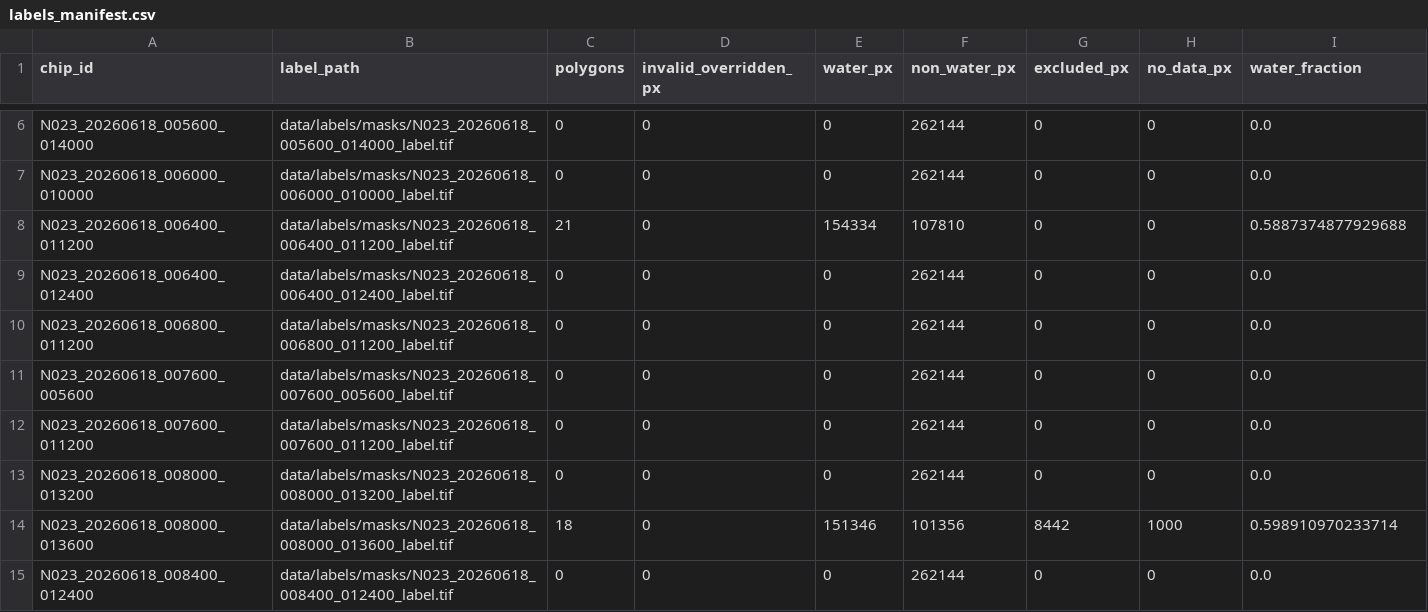
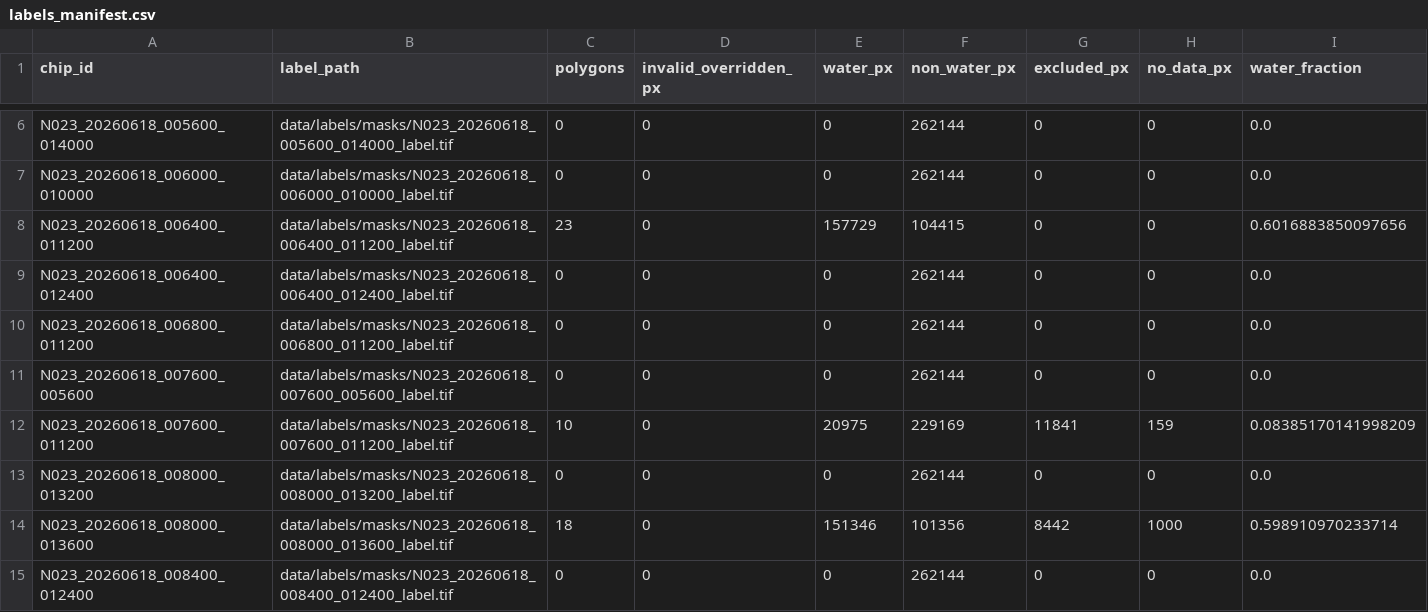
Before and after one commit to cs59300-deep-learning/nisar-flood-mapping, a CSV file: data/labels/masks/labels_manifest.csv, drawn as a sheet; only a part is shown, gaps mark what is left out.

Commit message:
N023_20260618_007600_011200 chip done

```diff
--- a/data/labels/masks/labels_manifest.csv
+++ b/data/labels/masks/labels_manifest.csv
@@ -7,3 +7,3 @@ N023_20260618_005600_014000,data/labels/masks/N023_20260618_005600_014000_label.
 N023_20260618_006000_010000,data/labels/masks/N023_20260618_006000_010000_label.tif,0,0,0,262144,0,0,0.0
-N023_20260618_006400_011200,data/labels/masks/N023_20260618_006400_011200_label.tif,21,0,154334,107810,0,0,0.5887374877929688
+N023_20260618_006400_011200,data/labels/masks/N023_20260618_006400_011200_label.tif,23,0,157729,104415,0,0,0.6016883850097656
 N023_20260618_006400_012400,data/labels/masks/N023_20260618_006400_012400_label.tif,0,0,0,262144,0,0,0.0
@@ -11,3 +11,3 @@ N023_20260618_006800_011200,data/labels/masks/N023_20260618_006800_011200_label.
 N023_20260618_007600_005600,data/labels/masks/N023_20260618_007600_005600_label.tif,0,0,0,262144,0,0,0.0
-N023_20260618_007600_011200,data/labels/masks/N023_20260618_007600_011200_label.tif,0,0,0,262144,0,0,0.0
+N023_20260618_007600_011200,data/labels/masks/N023_20260618_007600_011200_label.tif,10,0,20975,229169,11841,159,0.08385170141998209
 N023_20260618_008000_013200,data/labels/masks/N023_20260618_008000_013200_label.tif,0,0,0,262144,0,0,0.0
```
Also changed, not shown: 2 other files.
